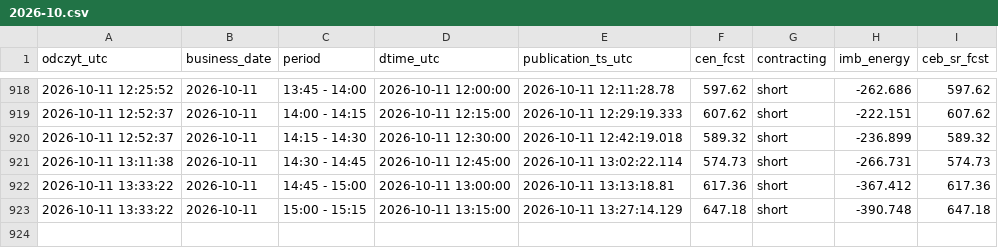
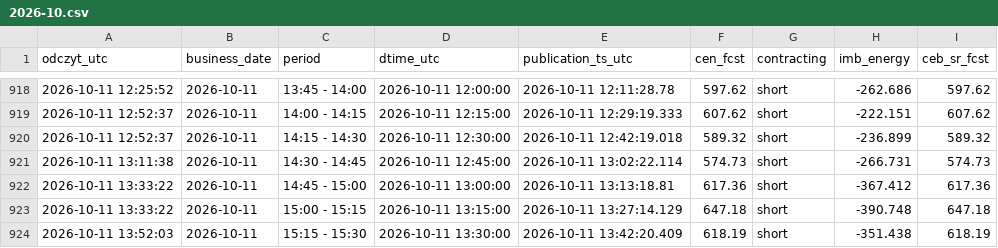
Before and after one commit to AgSon94/rb-cen-monitor, a CSV file: zapis/price-fcst/2026-10.csv, drawn as a sheet; only a part is shown, gaps mark what is left out; the diff names each change by its address in the sheet, - before the commit and + after, or states it on an @@ line.

Commit message:
zapis 2026-10-11 13:52 UTC

```diff
--- a/zapis/price-fcst/2026-10.csv
+++ b/zapis/price-fcst/2026-10.csv
+row 924: 2026-10-11 13:52:03 | 2026-10-11 | 15:15 - 15:30 | 2026-10-11 13:30:00 | 2026-10-11 13:42:20.409 | 618.19 | short | -351.438 | 618.19
```
